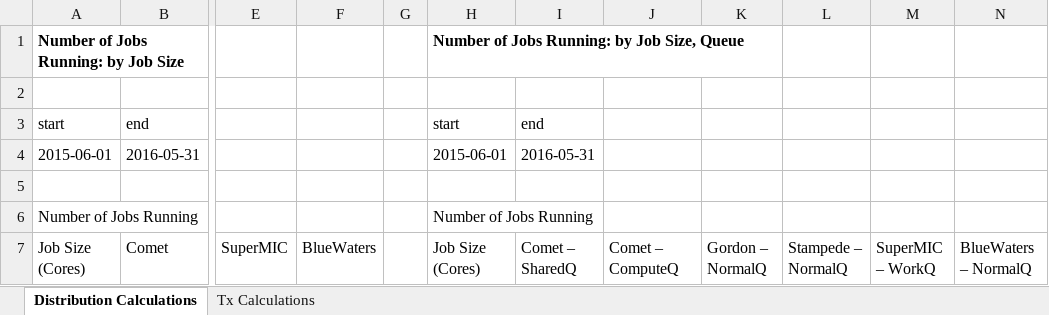
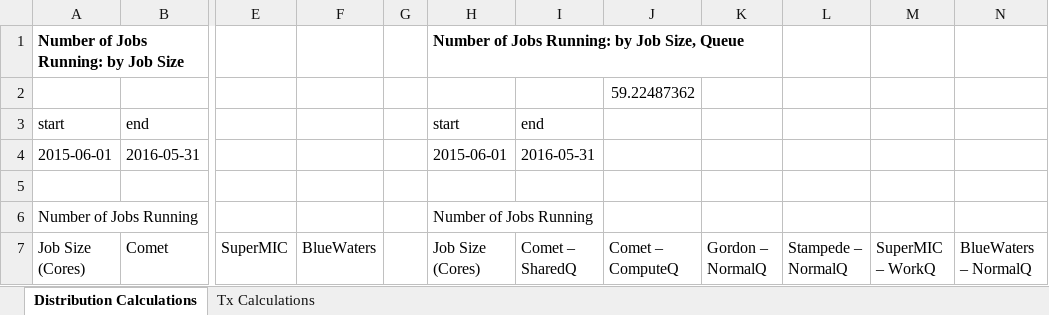
Before and after one commit to mingtaiha/XDMOD_Analysis_Ming_XSEDE_16, an Excel workbook: Cleaned_Data/aggregated_calc_data.xlsx, sheet Distribution Calculations, drawn as a sheet; only a part is shown, gaps mark what is left out; values as stored, in another font and other column widths than the file's, no borders; the diff names each change by its address in the sheet, - before the commit and + after, or states it on an @@ line.

```diff
--- a/Cleaned_Data/aggregated_calc_data.xlsx (sheet Distribution Calculations)
+++ b/Cleaned_Data/aggregated_calc_data.xlsx (sheet Distribution Calculations)
-J2 (Comet – ComputeQ): (empty)
+J2 (Comet – ComputeQ): 59.22487362
```
Also changed, not shown: sheet Tx Calculations, 6 other files.
